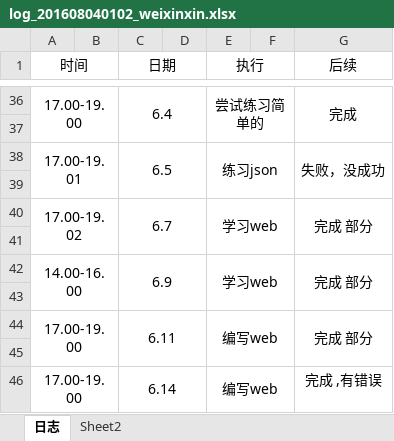
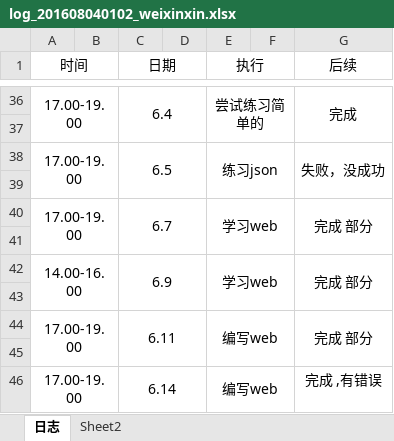
Before and after one commit to laozishidijia/98k, an Excel workbook: student-service-master/doc/log/log_201608040102_weixinxin.xlsx, sheet 日志, drawn as a sheet; only a part is shown, gaps mark what is left out; values as stored, in another font and other column widths than the file's, no borders; the diff names each change by its address in the sheet, - before the commit and + after, or states it on an @@ line.

Commit message:
add

```diff
--- a/student-service-master/doc/log/log_201608040102_weixinxin.xlsx (sheet 日志)
+++ b/student-service-master/doc/log/log_201608040102_weixinxin.xlsx (sheet 日志)
-A38 (时间): 17.00-19.01
+A38 (时间): 17.00-19.00
-A40 (时间): 17.00-19.02
+A40 (时间): 17.00-19.00
```
